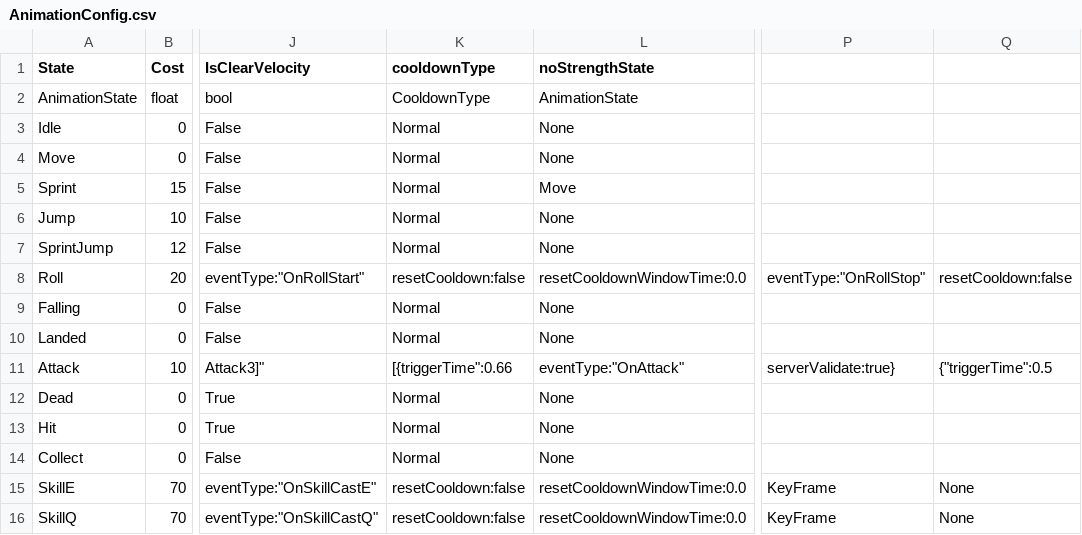
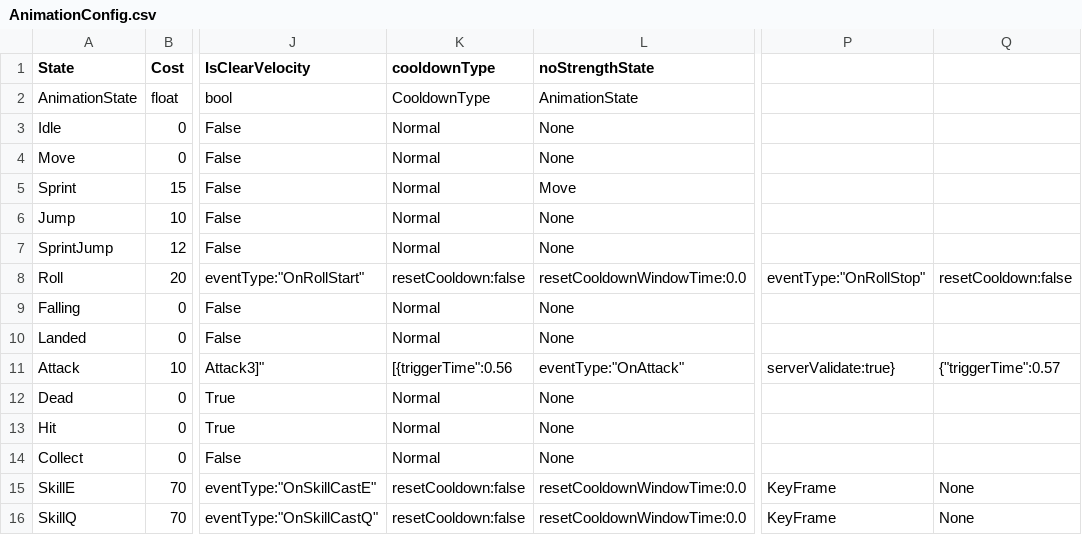
Before and after one commit to ljshhhxqx/liujunsongworkspace, a CSV file: Res/Preload/ConfigAsset/Csv/AnimationConfig.csv, drawn as a sheet; only a part is shown, gaps mark what is left out; the diff names each change by its address in the sheet, - before the commit and + after, or states it on an @@ line.

```diff
--- a/Res/Preload/ConfigAsset/Csv/AnimationConfig.csv
+++ b/Res/Preload/ConfigAsset/Csv/AnimationConfig.csv
-K11 (cooldownType): [{triggerTime":0.66
+K11 (cooldownType): [{triggerTime":0.56
-Q11: {"triggerTime":0.5
+Q11: {"triggerTime":0.57
```
Also changed, not shown: 17 other files.
